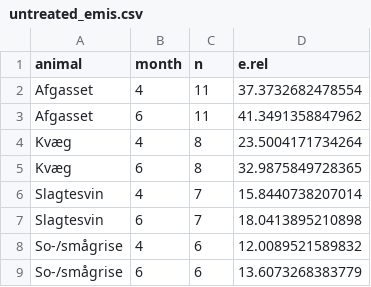
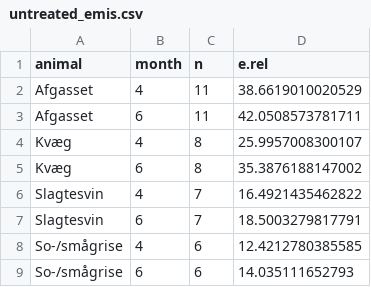
Before and after one commit to AU-BCE-EE/AU-MHB, a CSV file: manure_acidification/acid_preds/output/untreated_emis.csv, drawn as a sheet.

```diff
--- a/manure_acidification/acid_preds/output/untreated_emis.csv
+++ b/manure_acidification/acid_preds/output/untreated_emis.csv
@@ -1,9 +1,9 @@
 "animal","month","n","e.rel"
-"Afgasset",4,11,37.3732682478554
-"Afgasset",6,11,41.3491358847962
-"Kvæg",4,8,23.5004171734264
-"Kvæg",6,8,32.9875849728365
-"Slagtesvin",4,7,15.8440738207014
-"Slagtesvin",6,7,18.0413895210898
-"So-/smågrise",4,6,12.0089521589832
-"So-/smågrise",6,6,13.6073268383779
+"Afgasset",4,11,38.6619010020529
+"Afgasset",6,11,42.0508573781711
+"Kvæg",4,8,25.9957008300107
+"Kvæg",6,8,35.3876188147002
+"Slagtesvin",4,7,16.4921435462822
+"Slagtesvin",6,7,18.5003279817791
+"So-/smågrise",4,6,12.4212780385585
+"So-/smågrise",6,6,14.035111652793
```
Also changed, not shown: manure_acidification/acid_preds/output/25_summ.csv, manure_acidification/acid_preds/output/25sel_summ.csv, 16 other files.
